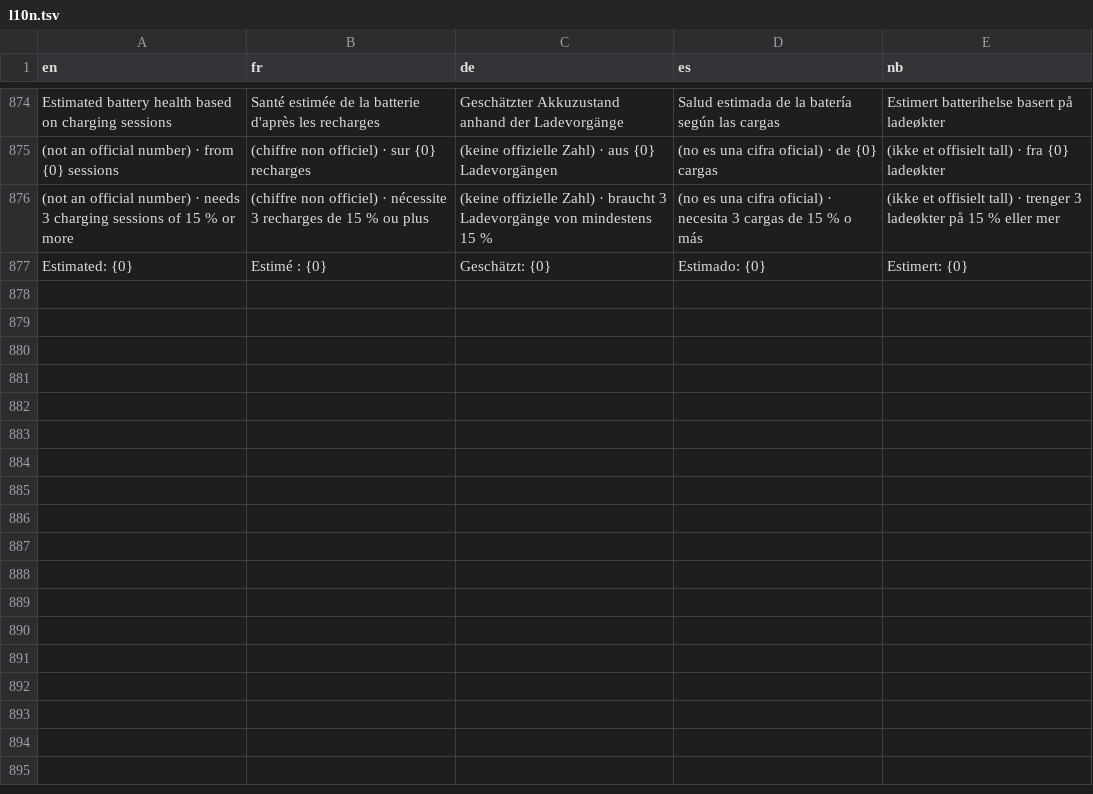
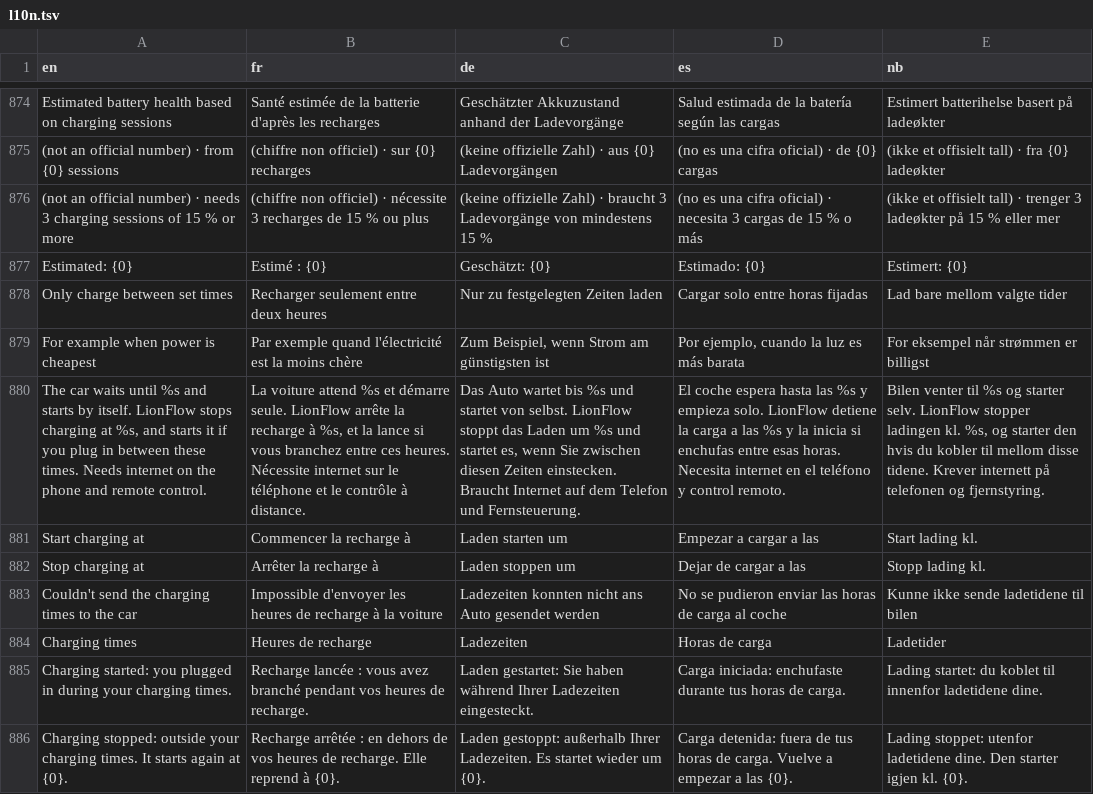
Before and after one commit to Skadgar/lionflow, a TSV file: app/src/main/assets/l10n.tsv, drawn as a sheet; only a part is shown, gaps mark what is left out; the diff names each change by its address in the sheet, - before the commit and + after, or states it on an @@ line.

```diff
--- a/app/src/main/assets/l10n.tsv
+++ b/app/src/main/assets/l10n.tsv
+row 878: Only charge between set times | Recharger seulement entre deux heures | Nur zu festgelegten Zeiten laden | Cargar solo entre horas fijadas | Lad bare mellom valgte tider
+row 879: For example when power is cheapest | Par exemple quand l'électricité est la moins chère | Zum Beispiel, wenn Strom am günstigsten ist | Por ejemplo, cuando la luz es más barata | For eksempel når strømmen er billigst
+row 880: The car waits until %s and starts by itself. LionFlow stops charging at %s, and starts it if you plug in between these times. Needs internet on the phone and remote control. | La voiture attend %s et démarre seule. LionFlow arrête la recharge à %s, et la lance si vous branchez entre ces heures. Nécessite internet sur le téléphone et le contrôle à distance. | Das Auto wartet bis %s und startet von selbst. LionFlow stoppt das Laden um %s und startet es, wenn Sie zwischen diesen Zeiten einstecken. Braucht Internet auf dem Telefon und Fernsteuerung. | El coche espera hasta las %s y empieza solo. LionFlow detiene la carga a las %s y la inicia si enchufas entre esas horas. Necesita internet en el teléfono y control remoto. | Bilen venter til %s og starter selv. LionFlow stopper ladingen kl. %s, og starter den hvis du kobler til mellom disse tidene. Krever internett på telefonen og fjernstyring.
+row 881: Start charging at | Commencer la recharge à | Laden starten um | Empezar a cargar a las | Start lading kl.
+row 882: Stop charging at | Arrêter la recharge à | Laden stoppen um | Dejar de cargar a las | Stopp lading kl.
+row 883: Couldn't send the charging times to the car | Impossible d'envoyer les heures de recharge à la voiture | Ladezeiten konnten nicht ans Auto gesendet werden | No se pudieron enviar las horas de carga al coche | Kunne ikke sende ladetidene til bilen
+row 884: Charging times | Heures de recharge | Ladezeiten | Horas de carga | Ladetider
+row 885: Charging started: you plugged in during your charging times. | Recharge lancée : vous avez branché pendant vos heures de recharge. | Laden gestartet: Sie haben während Ihrer Ladezeiten eingesteckt. | Carga iniciada: enchufaste durante tus horas de carga. | Lading startet: du koblet til innenfor ladetidene dine.
+row 886: Charging stopped: outside your charging times. It starts again at {0}. | Recharge arrêtée : en dehors de vos heures de recharge. Elle reprend à {0}. | Laden gestoppt: außerhalb Ihrer Ladezeiten. Es startet wieder um {0}. | Carga detenida: fuera de tus horas de carga. Vuelve a empezar a las {0}. | Lading stoppet: utenfor ladetidene dine. Den starter igjen kl. {0}.
```
Also changed, not shown: 5 other files.
